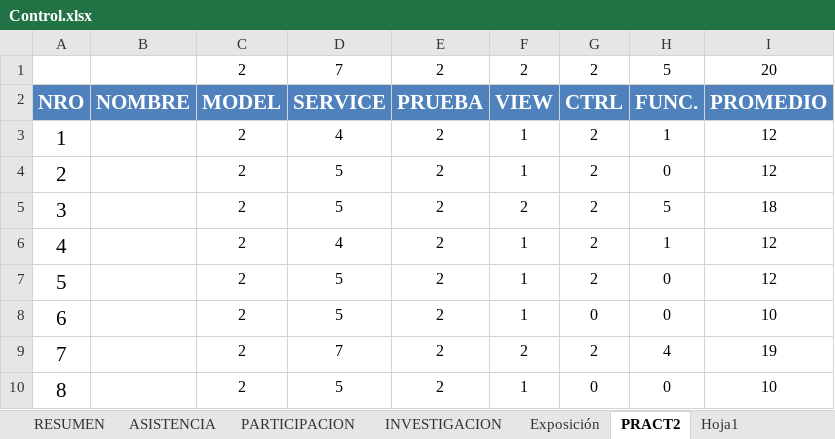
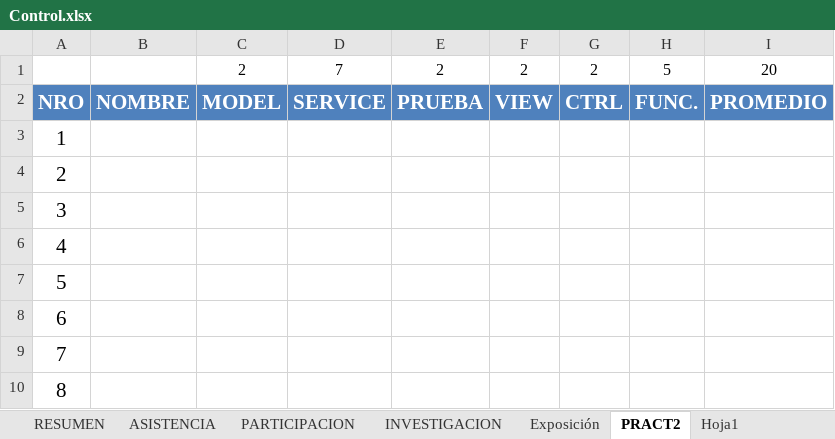
Before and after one commit to gcoronelc/UCS_WebService_001, an Excel workbook: Doc/Control.xlsx, sheet PRACT2, drawn as a sheet; only a part is shown; values as stored, in another font and other column widths than the file's, no borders; the diff covers the shown part only; the diff names each change by its address in the sheet, - before the commit and + after, or states it on an @@ line.

```diff
--- a/Doc/Control.xlsx (sheet PRACT2)
+++ b/Doc/Control.xlsx (sheet PRACT2)
-C3:C10: 2
+C3:C10: (empty)
-D3: 4
+D3: (empty)
-E3:E10: 2
+E3:E10: (empty)
-F3:F4: 1
+F3:F4: (empty)
-G3:G7: 2
+G3:G7: (empty)
-H3: 1
+H3: (empty)
-I3:I4: 12
+I3:I4: (empty)
-D4:D5: 5
+D4:D5: (empty)
-H4: 0
+H4: (empty)
-F5: 2
+F5: (empty)
-H5: 5
+H5: (empty)
-I5: 18
+I5: (empty)
-D6: 4
+D6: (empty)
-F6:F8: 1
+F6:F8: (empty)
-H6: 1
+H6: (empty)
-I6:I7: 12
+I6:I7: (empty)
-D7:D8: 5
+D7:D8: (empty)
-H7:H8: 0
+H7:H8: (empty)
-G8: 0
+G8: (empty)
-I8: 10
+I8: (empty)
-D9: 7
+D9: (empty)
-F9: 2
+F9: (empty)
-G9: 2
+G9: (empty)
-H9: 4
+H9: (empty)
-I9: 19
+I9: (empty)
-D10: 5
+D10: (empty)
-F10: 1
+F10: (empty)
-G10: 0
+G10: (empty)
-H10: 0
+H10: (empty)
-I10: 10
+I10: (empty)
```
Also changed, not shown: 28 edited cells elsewhere in this sheet, sheet RESUMEN, sheet ASISTENCIA, sheet PARTICIPACION, hidden cells, 10 other files.
